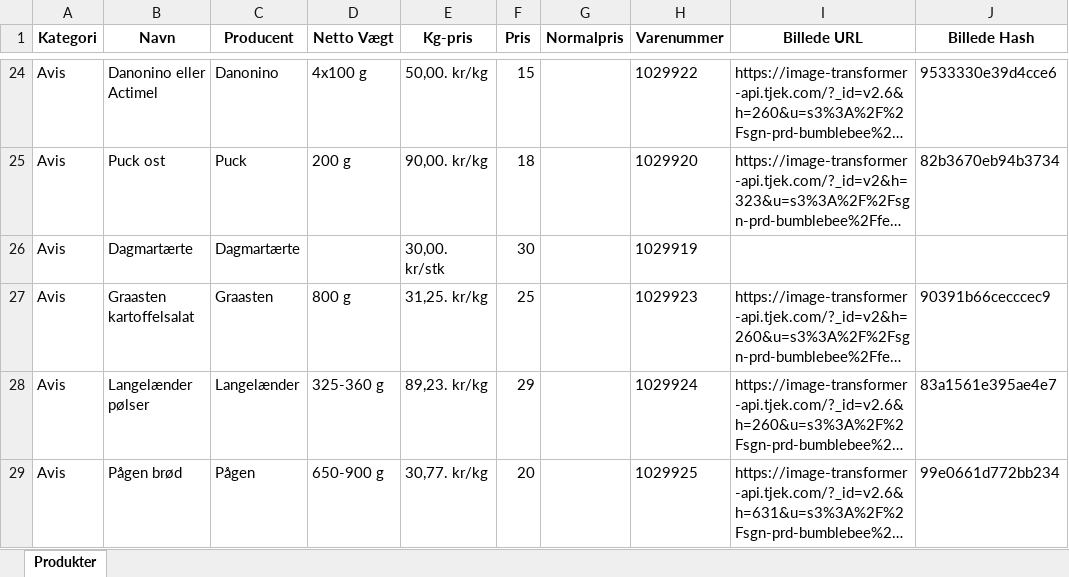
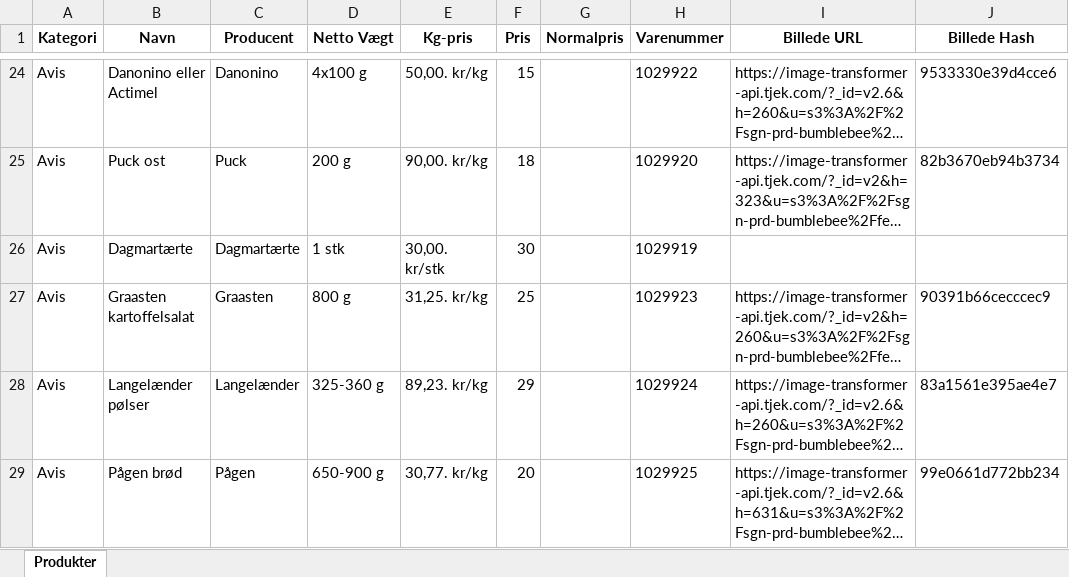
Before and after one commit to SammyIsse/Million, an Excel workbook: Xlsx filer/Brugsen_produkter.xlsx, sheet Produkter, drawn as a sheet; only a part is shown, gaps mark what is left out; long unchanged cells end in …; values as stored, in another font and other column widths than the file's, no borders; the diff names each change by its address in the sheet, - before the commit and + after, or states it on an @@ line.

```diff
--- a/Xlsx filer/Brugsen_produkter.xlsx (sheet Produkter)
+++ b/Xlsx filer/Brugsen_produkter.xlsx (sheet Produkter)
-D26 (Netto Vægt): (empty)
+D26 (Netto Vægt): 1 stk
```
Also changed, not shown: Xlsx filer/Kvickly_produkter.xlsx, Xlsx filer/Meny_produkter.xlsx, 18 other files.
